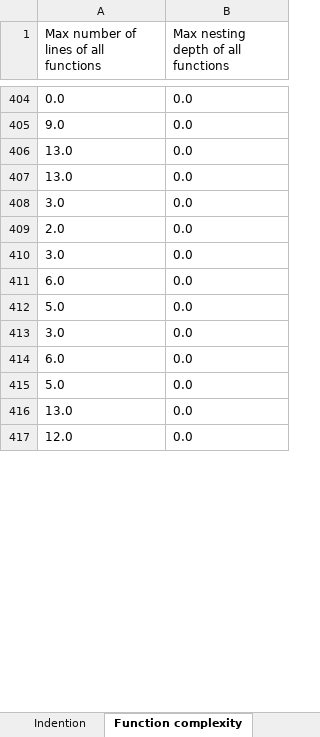
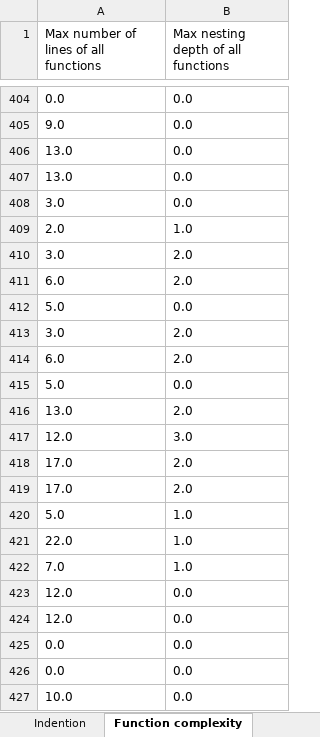
Before and after one commit to YingyingJiang1/MultiLangStyler, an Excel workbook: human-llm-result.xlsx, sheet Function complexity, drawn as a sheet; only a part is shown, gaps mark what is left out; the shorter side is filled out with more unchanged rows; values as stored, in another font and other column widths than the file's, no borders; the diff covers the shown part only; the diff names each change by its address in the sheet, - before the commit and + after, or states it on an @@ line.

```diff
--- a/human-llm-result.xlsx (sheet Function complexity)
+++ b/human-llm-result.xlsx (sheet Function complexity)
-B409: 0.0
+B409: 1.0
-B410:B411: 0.0
+B410:B411: 2.0
-B413:B414: 0.0
+B413:B414: 2.0
+row 416: 13.0 | 2.0
+row 417: 12.0 | 3.0
+row 418: 17.0 | 2.0
+row 419: 17.0 | 2.0
+row 420: 5.0 | 1.0
+row 421: 22.0 | 1.0
+row 422: 7.0 | 1.0
@@ row 242 moved to row 423: 12.0 @@
@@ row 280 moved to row 424: 12.0 @@
@@ row 310 moved to row 425: 0.0 @@
@@ row 322 moved to row 426: 0.0 @@
@@ row 252 moved to row 427: 10.0 @@
```
Also changed, not shown: other rows of this sheet, sheet Increment or decrement preferen, sheet Array declaration style, sheet Continuous logic or conditions, sheet Redundant code, sheet Continue preferences, sheet Check then assign preferences, 11 more sheets, other sheet tabs, 2 other files.
